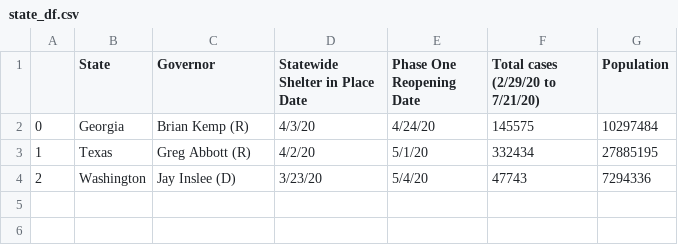
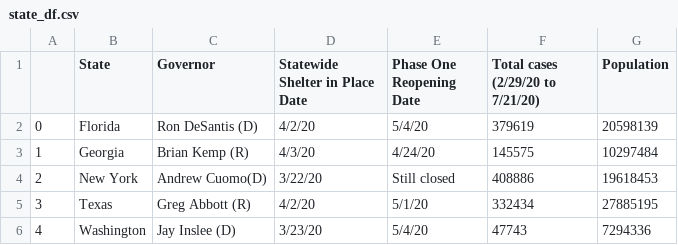
Before and after one commit to Emily-Keymon/Group-Project, a CSV file: output_data/state_df.csv, drawn as a sheet.

```diff
--- a/output_data/state_df.csv
+++ b/output_data/state_df.csv
@@ -1,4 +1,6 @@
 ,State,Governor,Statewide Shelter in Place Date,Phase One Reopening Date,Total cases (2/29/20 to 7/21/20),Population
-0,Georgia,Brian Kemp (R),4/3/20,4/24/20,145575,10297484
-1,Texas,Greg Abbott (R),4/2/20,5/1/20,332434,27885195
-2,Washington,Jay Inslee (D),3/23/20,5/4/20,47743,7294336
+0,Florida,Ron DeSantis (D),4/2/20,5/4/20,379619,20598139
+1,Georgia,Brian Kemp (R),4/3/20,4/24/20,145575,10297484
+2,New York,Andrew Cuomo(D),3/22/20,Still closed,408886,19618453
+3,Texas,Greg Abbott (R),4/2/20,5/1/20,332434,27885195
+4,Washington,Jay Inslee (D),3/23/20,5/4/20,47743,7294336
```
Also changed, not shown: output_data/pop_df.csv, 3 other files.
